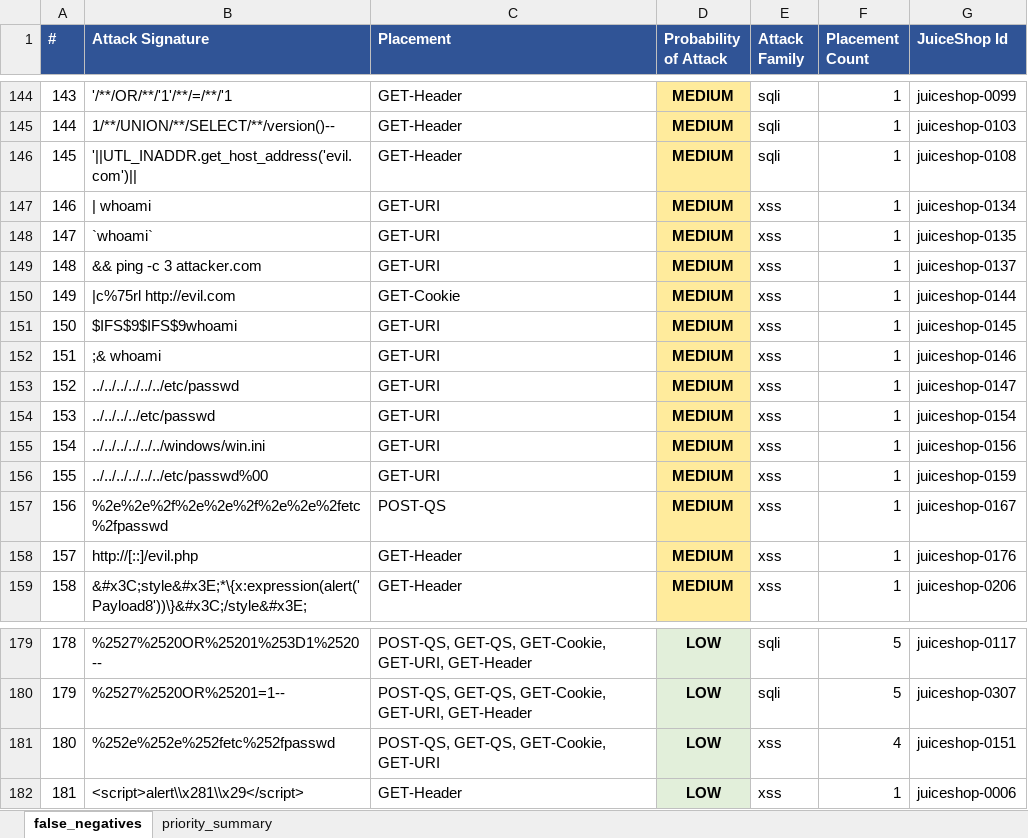
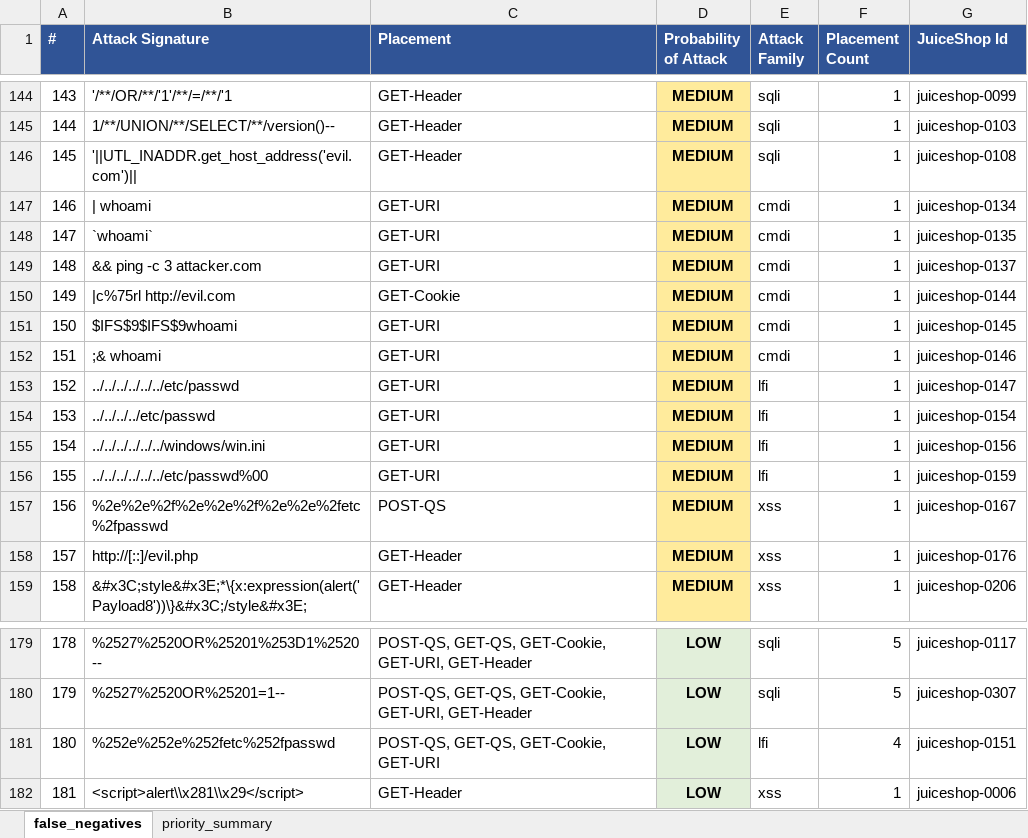
Before and after one commit to srikantharun/configure-crud-lambda, an Excel workbook: backup_tf_files/false_negative_priority.xlsx, sheet false_negatives, drawn as a sheet; only a part is shown, gaps mark what is left out; values as stored, in another font and other column widths than the file's, no borders; the diff names each change by its address in the sheet, - before the commit and + after, or states it on an @@ line.

```diff
--- a/backup_tf_files/false_negative_priority.xlsx (sheet false_negatives)
+++ b/backup_tf_files/false_negative_priority.xlsx (sheet false_negatives)
-E147:E152 (Attack Family): xss
+E147:E152 (Attack Family): cmdi
-E153:E156 (Attack Family): xss
+E153:E156 (Attack Family): lfi
-E181 (Attack Family): xss
+E181 (Attack Family): lfi
```
Also changed, not shown: sheet priority_summary.
